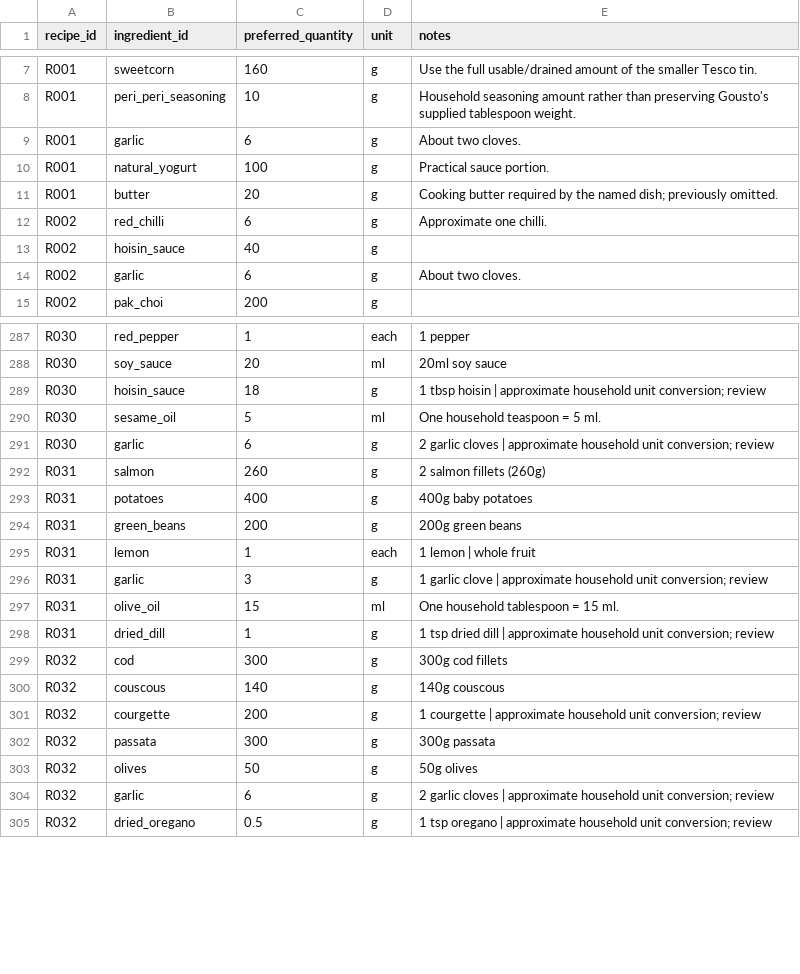
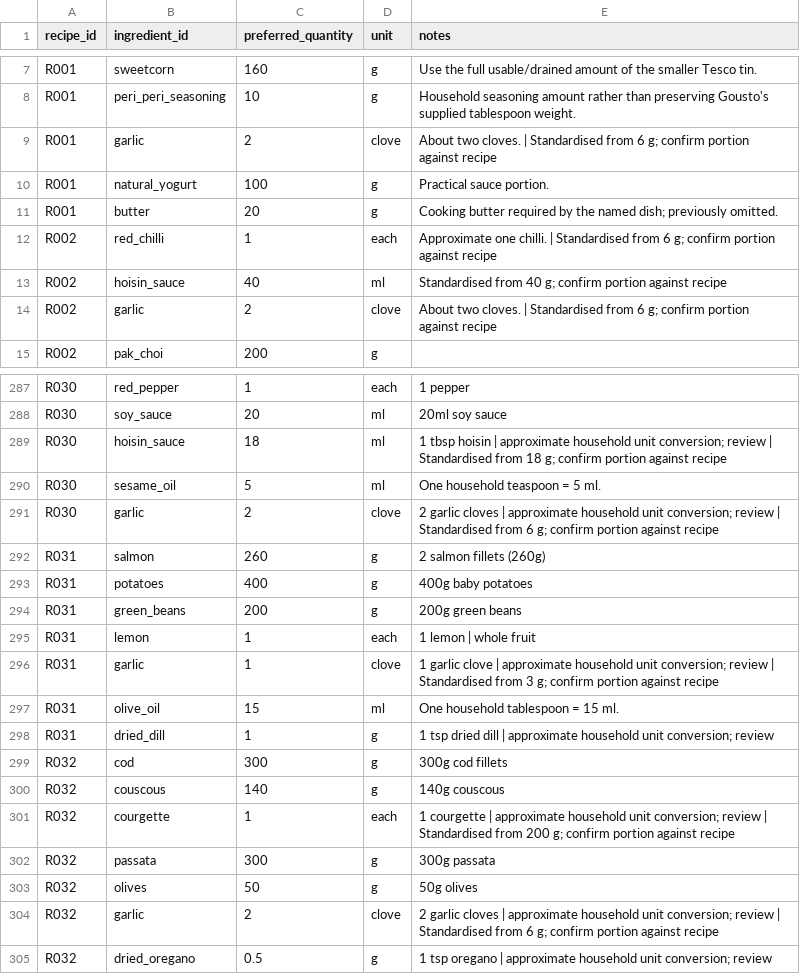
Before and after one commit to hassambashir/grocery-optimiser, a CSV file: data/recipe_ingredients.csv, drawn as a sheet; only a part is shown, gaps mark what is left out; the diff covers the shown part only.

Commit message:
Standardise ingredient units and align recipe instructions with agreed grocery units

```diff
--- a/data/recipe_ingredients.csv
+++ b/data/recipe_ingredients.csv
@@ -8,8 +8,8 @@ R001,sweetcorn,160,g,Use the full usable/drained amount of the smaller Tesco tin
 R001,peri_peri_seasoning,10,g,Household seasoning amount rather than preserving Gousto's supplied tablespoon weight.
-R001,garlic,6,g,About two cloves.
+R001,garlic,2,clove,About two cloves. | Standardised from 6 g; confirm portion against recipe
 R001,natural_yogurt,100,g,Practical sauce portion.
 R001,butter,20,g,Cooking butter required by the named dish; previously omitted.
-R002,red_chilli,6,g,Approximate one chilli.
-R002,hoisin_sauce,40,g,
-R002,garlic,6,g,About two cloves.
+R002,red_chilli,1,each,Approximate one chilli. | Standardised from 6 g; confirm portion against recipe
+R002,hoisin_sauce,40,ml,Standardised from 40 g; confirm portion against recipe
+R002,garlic,2,clove,About two cloves. | Standardised from 6 g; confirm portion against recipe
 R002,pak_choi,200,g,
@@ -288,5 +288,5 @@ R030,red_pepper,1,each,1 pepper
 R030,soy_sauce,20,ml,20ml soy sauce
-R030,hoisin_sauce,18,g,1 tbsp hoisin | approximate household unit conversion; review
+R030,hoisin_sauce,18,ml,1 tbsp hoisin | approximate household unit conversion; review | Standardised from 18 g; confirm portion against recipe
 R030,sesame_oil,5,ml,One household teaspoon = 5 ml.
-R030,garlic,6,g,2 garlic cloves | approximate household unit conversion; review
+R030,garlic,2,clove,2 garlic cloves | approximate household unit conversion; review | Standardised from 6 g; confirm portion against recipe
 R031,salmon,260,g,2 salmon fillets (260g)
@@ -295,3 +295,3 @@ R031,green_beans,200,g,200g green beans
 R031,lemon,1,each,1 lemon | whole fruit
-R031,garlic,3,g,1 garlic clove | approximate household unit conversion; review
+R031,garlic,1,clove,1 garlic clove | approximate household unit conversion; review | Standardised from 3 g; confirm portion against recipe
 R031,olive_oil,15,ml,One household tablespoon = 15 ml.
@@ -300,6 +300,6 @@ R032,cod,300,g,300g cod fillets
 R032,couscous,140,g,140g couscous
-R032,courgette,200,g,1 courgette | approximate household unit conversion; review
+R032,courgette,1,each,1 courgette | approximate household unit conversion; review | Standardised from 200 g; confirm portion against recipe
 R032,passata,300,g,300g passata
 R032,olives,50,g,50g olives
-R032,garlic,6,g,2 garlic cloves | approximate household unit conversion; review
+R032,garlic,2,clove,2 garlic cloves | approximate household unit conversion; review | Standardised from 6 g; confirm portion against recipe
 R032,dried_oregano,0.5,g,1 tsp oregano | approximate household unit conversion; review
```
Also changed, not shown: 88 edited cells elsewhere in this file.
